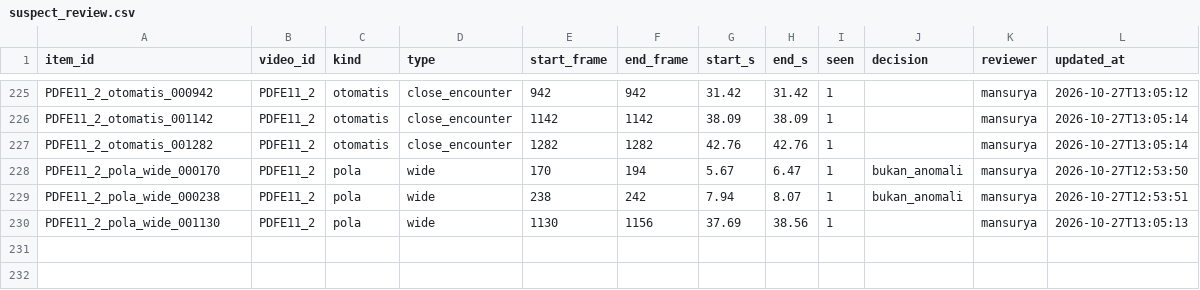
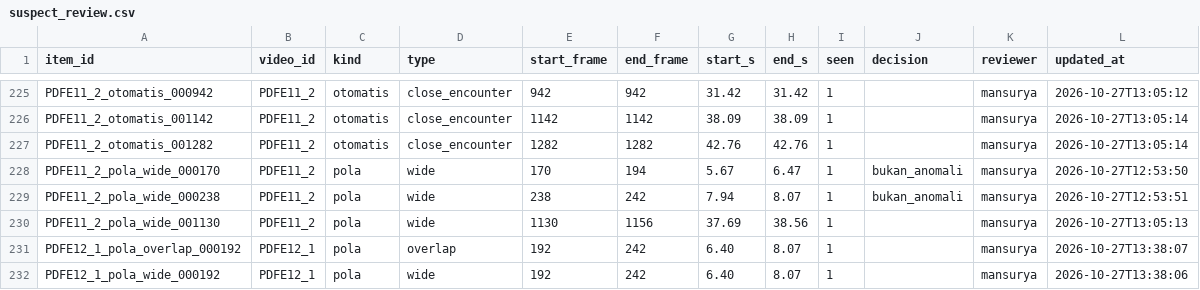
Before and after one commit to ZenseNo2/SE_ParkinsonFOG, a CSV file: outputs/02b_analysis/balanced_s2_det0.1/identity/suspect_review.csv, drawn as a sheet; only a part is shown, gaps mark what is left out; the diff names each change by its address in the sheet, - before the commit and + after, or states it on an @@ line.

```diff
--- a/outputs/02b_analysis/balanced_s2_det0.1/identity/suspect_review.csv
+++ b/outputs/02b_analysis/balanced_s2_det0.1/identity/suspect_review.csv
+row 231: PDFE12_1_pola_overlap_000192 | PDFE12_1 | pola | overlap | 192 | 242 | 6.40 | 8.07 | 1 |  | mansurya | 2026-10-27T13:38:07
+row 232: PDFE12_1_pola_wide_000192 | PDFE12_1 | pola | wide | 192 | 242 | 6.40 | 8.07 | 1 |  | mansurya | 2026-10-27T13:38:06
```
Also changed, not shown: outputs/02b_analysis/balanced_s2_det0.1/identity/anomaly_review.csv, outputs/02b_analysis/balanced_s2_det0.1/identity/video_review.csv, 3 other files.
